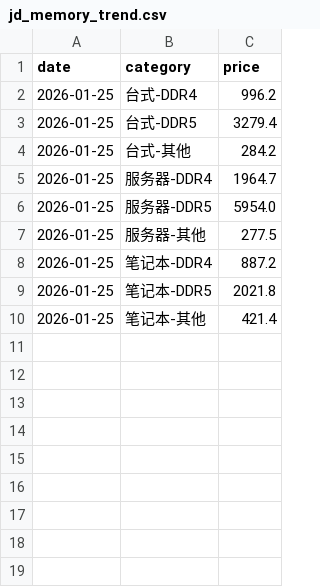
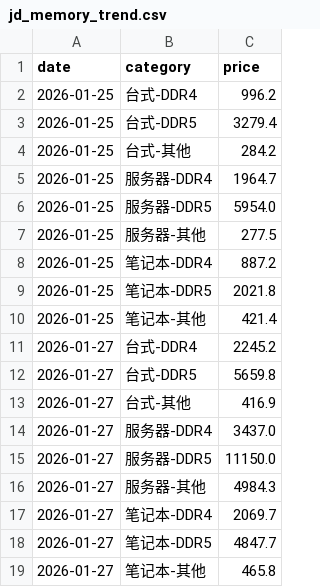
Before and after one commit to 1XW1nDX1/MyBlog, a CSV file: Crawler/data_storage/jd_memory_trend.csv, drawn as a sheet.

```diff
--- a/Crawler/data_storage/jd_memory_trend.csv
+++ b/Crawler/data_storage/jd_memory_trend.csv
@@ -10 +10,10 @@ date,category,price
 2026-01-25,笔记本-其他,421.4
+2026-01-27,台式-DDR4,2245.2
+2026-01-27,台式-DDR5,5659.8
+2026-01-27,台式-其他,416.9
+2026-01-27,服务器-DDR4,3437.0
+2026-01-27,服务器-DDR5,11150.0
+2026-01-27,服务器-其他,4984.3
+2026-01-27,笔记本-DDR4,2069.7
+2026-01-27,笔记本-DDR5,4847.7
+2026-01-27,笔记本-其他,465.8
```
Also changed, not shown: 6 other files.
